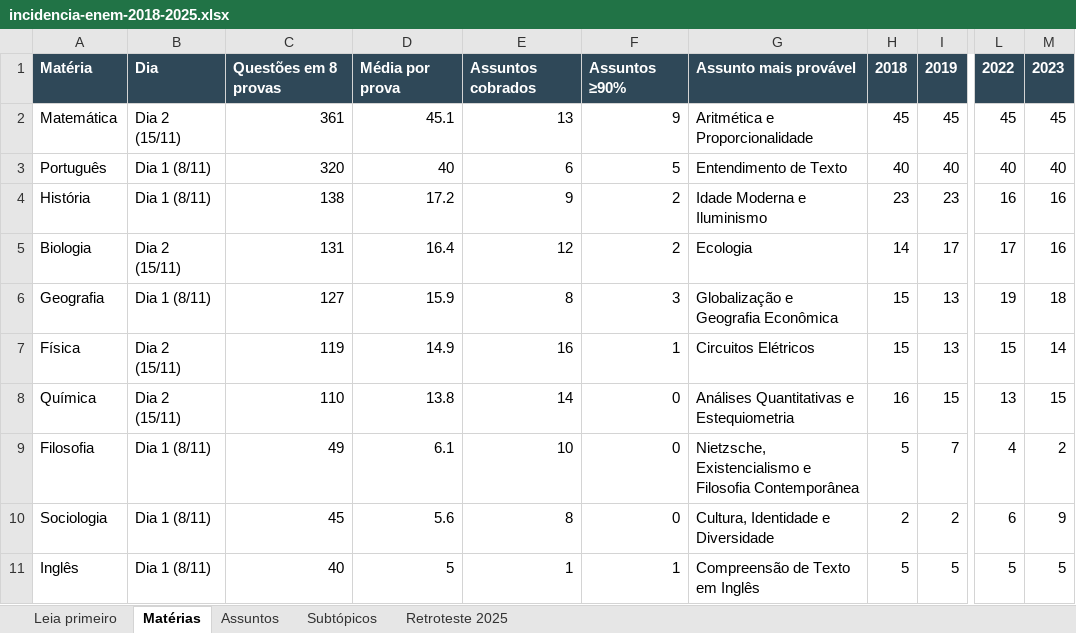
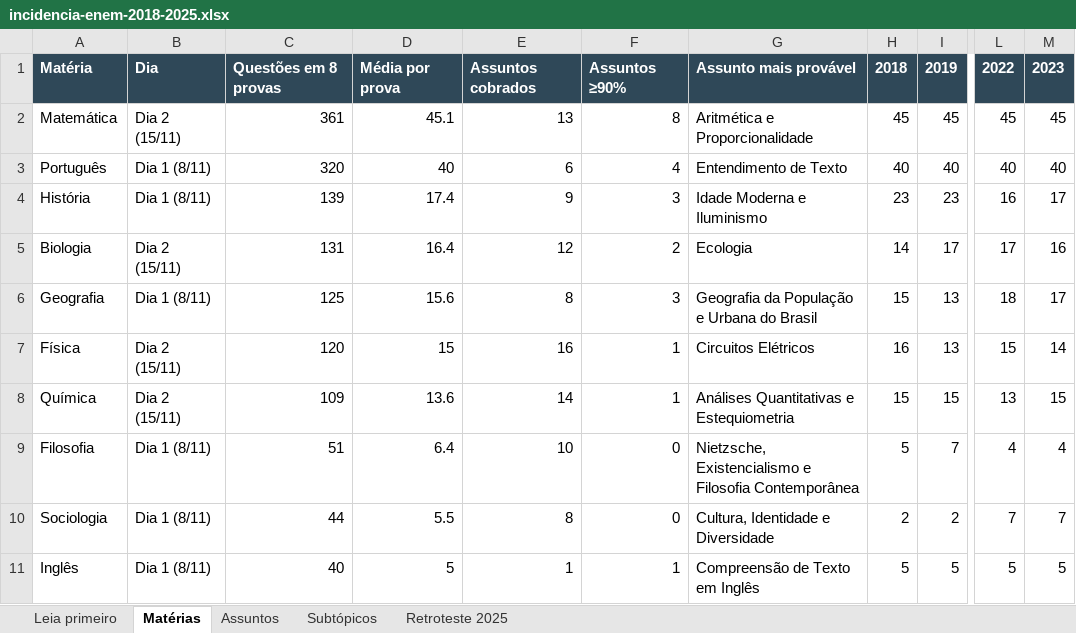
Before and after one commit to anajumorandii-eng/My-App, an Excel workbook: docs/estudos-2026/enem-incidencia/incidencia-enem-2018-2025.xlsx, sheet Matérias, drawn as a sheet; only a part is shown, gaps mark what is left out; values as stored, in another font and other column widths than the file's, no borders; the diff names each change by its address in the sheet, - before the commit and + after, or states it on an @@ line.

```diff
--- a/docs/estudos-2026/enem-incidencia/incidencia-enem-2018-2025.xlsx (sheet Matérias)
+++ b/docs/estudos-2026/enem-incidencia/incidencia-enem-2018-2025.xlsx (sheet Matérias)
-F2: 9
+F2: 8
-F3: 5
+F3: 4
-C4: 138
+C4: 139
-D4: 17.2
+D4: 17.4
-F4: 2
+F4: 3
-M4: 16
+M4: 17
-C6: 127
+C6: 125
-D6: 15.9
+D6: 15.6
-G6: Globalização e Geografia Econômica
+G6: Geografia da População e Urbana do Brasil
-L6: 19
+L6: 18
-M6: 18
+M6: 17
-C7: 119
+C7: 120
-D7: 14.9
+D7: 15
-H7: 15
+H7: 16
-C8: 110
+C8: 109
-D8: 13.8
+D8: 13.6
-F8: 0
+F8: 1
-H8: 16
+H8: 15
-C9: 49
+C9: 51
-D9: 6.1
+D9: 6.4
-M9: 2
+M9: 4
-C10: 45
+C10: 44
-D10: 5.6
+D10: 5.5
-L10: 6
+L10: 7
-M10: 9
+M10: 7
```
Also changed, not shown: sheet Subtópicos, sheet Assuntos, sheet Retroteste 2025, sheet Leia primeiro, 19 other files.
